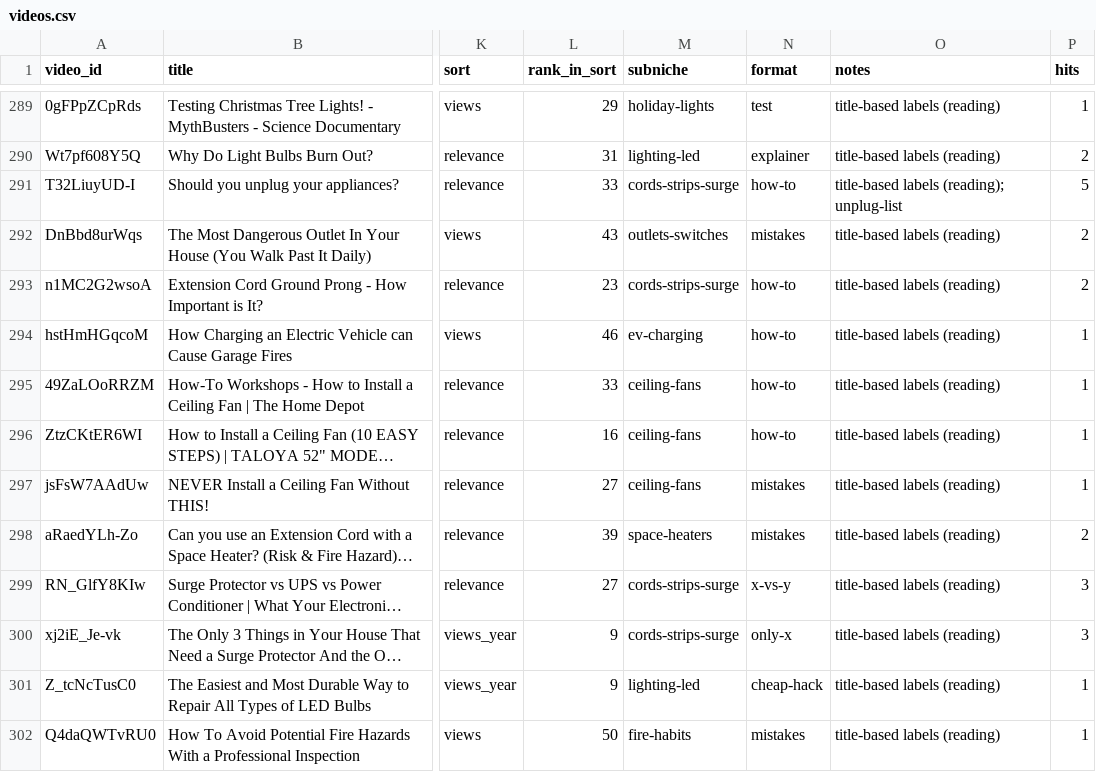
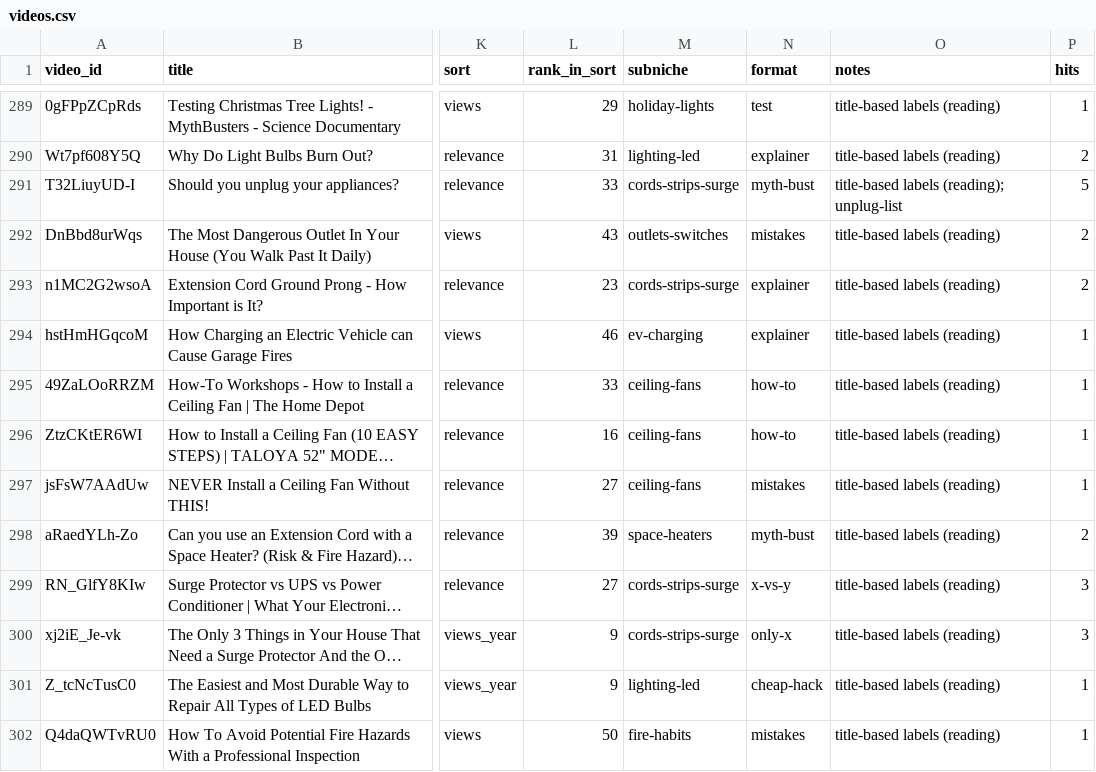
Before and after one commit to KPMYT/niche-research, a CSV file: studies/electrical/data/sweep/cords/videos.csv, drawn as a sheet; only a part is shown, gaps mark what is left out; long unchanged cells end in …; the diff covers the shown part only; the diff names each change by its address in the sheet, - before the commit and + after, or states it on an @@ line.

```diff
--- a/studies/electrical/data/sweep/cords/videos.csv
+++ b/studies/electrical/data/sweep/cords/videos.csv
-N291 (format): how-to
+N291 (format): myth-bust
-N293:N294 (format): how-to
+N293:N294 (format): explainer
-N298 (format): mistakes
+N298 (format): myth-bust
```
Also changed, not shown: 96 edited cells elsewhere in this file, studies/electrical/data/sweep/cords/short.csv, 1 other file.
